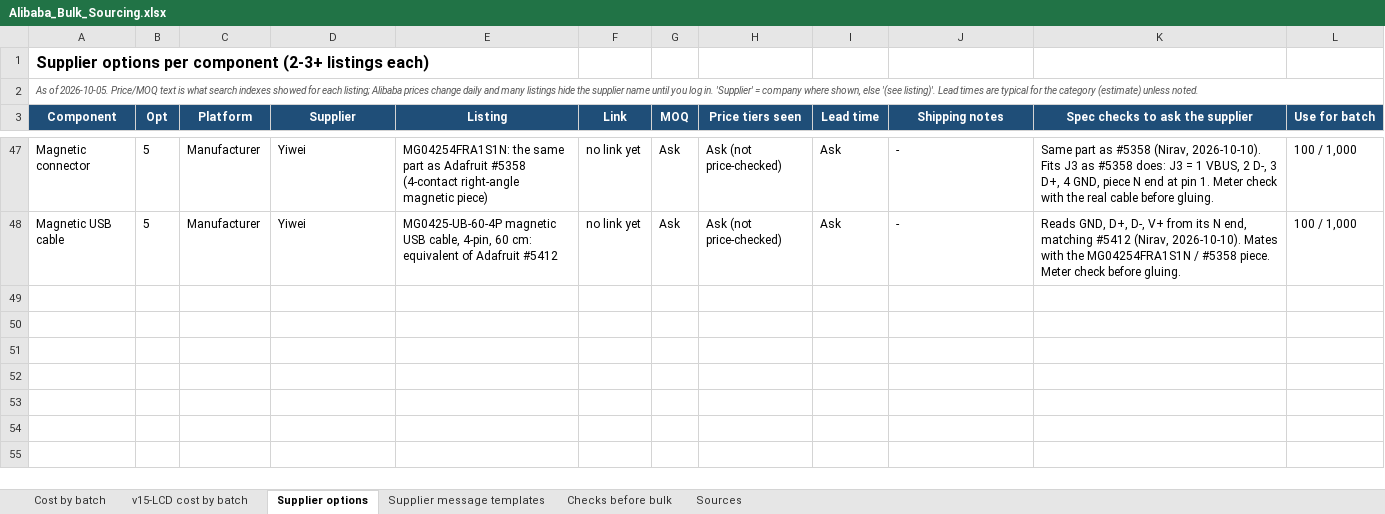
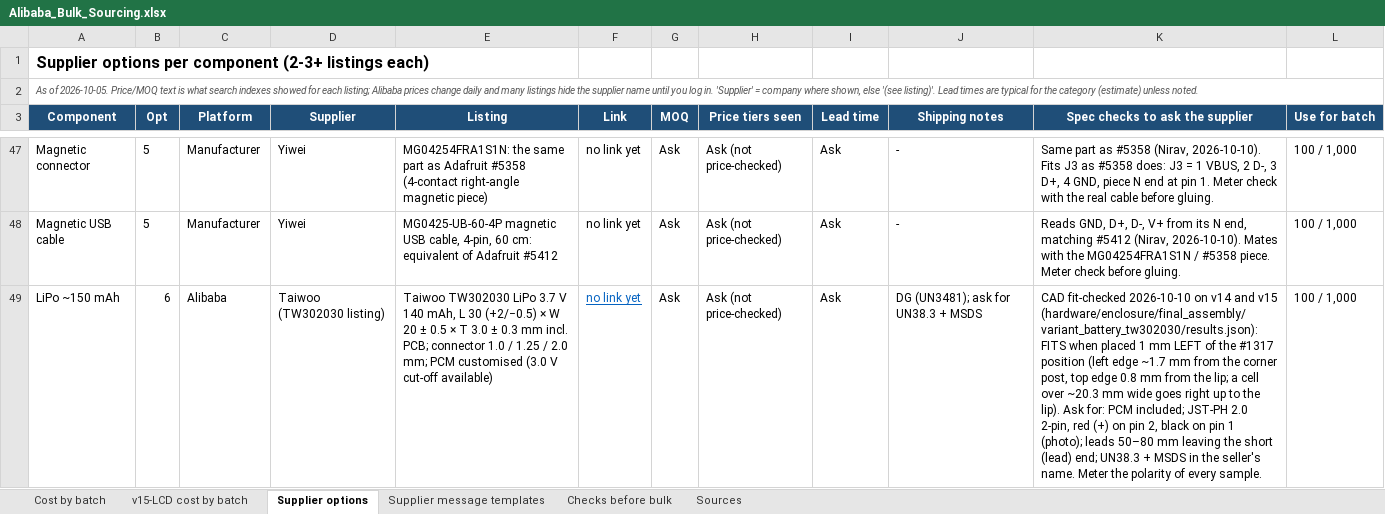
Before and after one commit to niravkumar2008/AI-CALCULATOR, an Excel workbook: Claude outputs/Alibaba_Bulk_Sourcing.xlsx, sheet Supplier options, drawn as a sheet; only a part is shown, gaps mark what is left out; values as stored, in another font and other column widths than the file's, no borders; the diff names each change by its address in the sheet, - before the commit and + after, or states it on an @@ line.

```diff
--- a/Claude outputs/Alibaba_Bulk_Sourcing.xlsx (sheet Supplier options)
+++ b/Claude outputs/Alibaba_Bulk_Sourcing.xlsx (sheet Supplier options)
+row 49: LiPo ~150 mAh | 6 | Alibaba | Taiwoo (TW302030 listing) | Taiwoo TW302030 LiPo 3.7 V 140 mAh, L 30 (+2/−0.5) × W 20 ± 0.5 × T 3.0 ± 0.3 mm incl. PCB; connector 1.0 / 1.25 / 2.0 mm; PCM customised (3.0 V cut-off available) | no link yet | Ask | Ask (not price-checked) | Ask | DG (UN3481); ask for UN38.3 + MSDS | CAD fit-checked 2026-10-10 on v14 and v15 (hardware/enclosure/final_assembly/variant_battery_tw302030/results.json): FITS when placed 1 mm LEFT of the #1317 position (left edge ~1.7 mm from the corner post, top edge 0.8 mm from the lip; a cell over ~20.3 mm wide goes right up to the lip). Ask for: PCM included; JST-PH 2.0 2-pin, red (+) on pin 2, black on pin 1 (photo); leads 50–80 mm leaving the short (lead) end; UN38.3 + MSDS in the seller's name. Meter the polarity of every sample. | 100 / 1,000
```
Also changed, not shown: sheet Cost by batch, Claude outputs/AI_Calculator_Shopping_List.xlsx, 13 other files.
